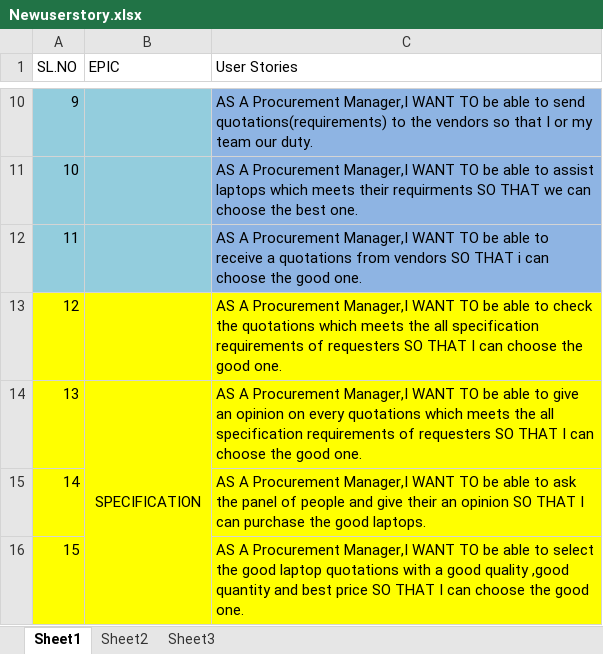
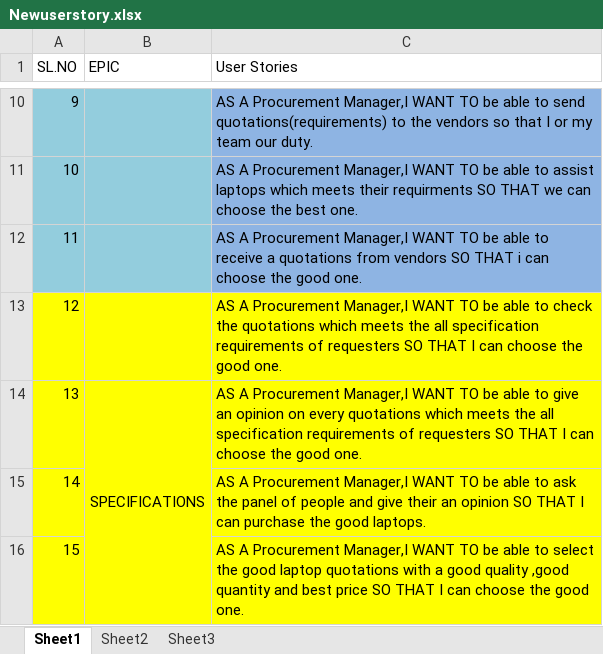
Before and after one commit to Madhu-Svd/Playground, an Excel workbook: Newuserstory.xlsx, sheet Sheet1, drawn as a sheet; only a part is shown, gaps mark what is left out; values as stored, in another font and other column widths than the file's, no borders; the diff names each change by its address in the sheet, - before the commit and + after, or states it on an @@ line.

```diff
--- a/Newuserstory.xlsx (sheet Sheet1)
+++ b/Newuserstory.xlsx (sheet Sheet1)
-B14 (EPIC): SPECIFICATION
+B14 (EPIC): SPECIFICATIONS
```
Also changed, not shown: 1 other file.
